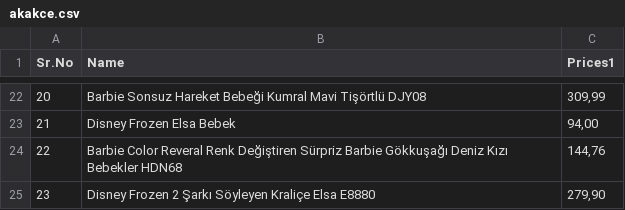
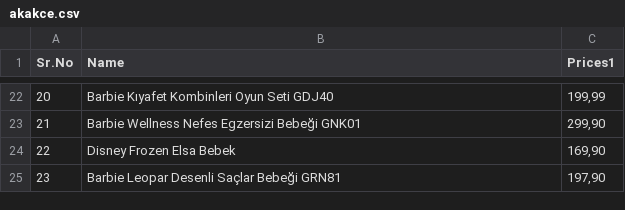
Before and after one commit to bengisuozbek/toy-exhange, a CSV file: akakce.csv, drawn as a sheet; only a part is shown, gaps mark what is left out; the diff covers the shown part only.

```diff
--- a/akakce.csv
+++ b/akakce.csv
@@ -22,4 +22,4 @@ Sr.No,Name,Prices1
-20,Barbie Sonsuz Hareket Bebeği Kumral Mavi Tişörtlü DJY08,"309,99 "
-21,Disney Frozen Elsa Bebek,"94,00 "
-22,Barbie Color Reveral Renk Değiştiren Sürpriz Barbie Gökkuşağı Deniz Kızı Bebekler HDN68,"144,76 "
-23,Disney Frozen 2 Şarkı Söyleyen Kraliçe Elsa E8880,"279,90 "
+20,Barbie Kıyafet Kombinleri Oyun Seti GDJ40,"199,99 "
+21,Barbie Wellness Nefes Egzersizi Bebeği GNK01,"299,90 "
+22,Disney Frozen Elsa Bebek,"169,90 "
+23,Barbie Leopar Desenli Saçlar Bebeği GRN81,"197,90 "
```
Also changed, not shown: 32 edited cells elsewhere in this file, 39 other files.
